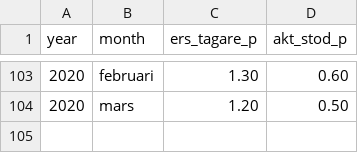
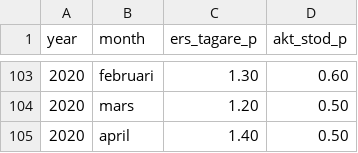
Before and after one commit to MansMeg/DIK_analys, a CSV file: Data/ers_AEA.csv, drawn as a sheet; only a part is shown, gaps mark what is left out.

Commit message:
Added april 2020

```diff
--- a/Data/ers_AEA.csv
+++ b/Data/ers_AEA.csv
@@ -104 +104,2 @@
 2020,"mars",1.20,0.50
+2020,"april",1.40,0.50
```
